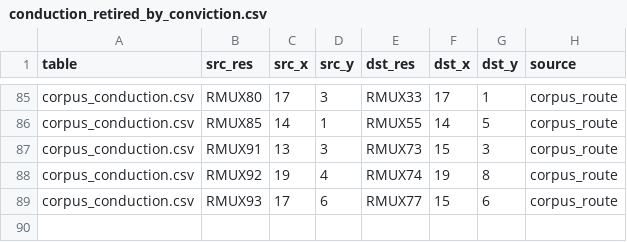
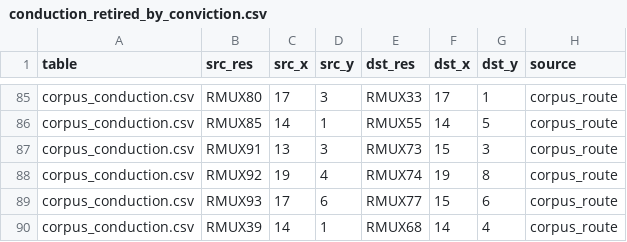
Before and after one commit to bbenchoff/AGaMEMnon, a CSV file: agamemnon/chipdb/conduction_retired_by_conviction.csv, drawn as a sheet; only a part is shown, gaps mark what is left out.

```diff
--- a/agamemnon/chipdb/conduction_retired_by_conviction.csv
+++ b/agamemnon/chipdb/conduction_retired_by_conviction.csv
@@ -89 +89,2 @@ corpus_conduction.csv,RMUX92,19,4,RMUX74,19,8,corpus_route
 corpus_conduction.csv,RMUX93,17,6,RMUX77,15,6,corpus_route
+corpus_conduction.csv,RMUX39,14,1,RMUX68,14,4,corpus_route
```
Also changed, not shown: agamemnon/chipdb/dead_edges_silicon.csv, 11 other files.
